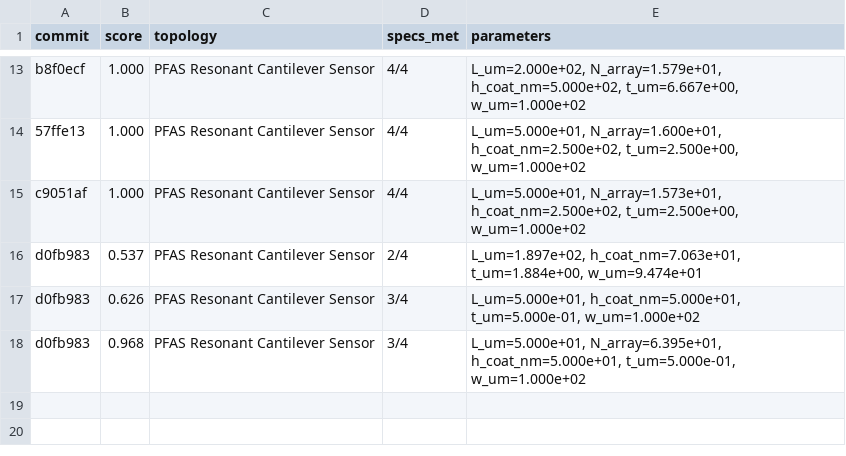
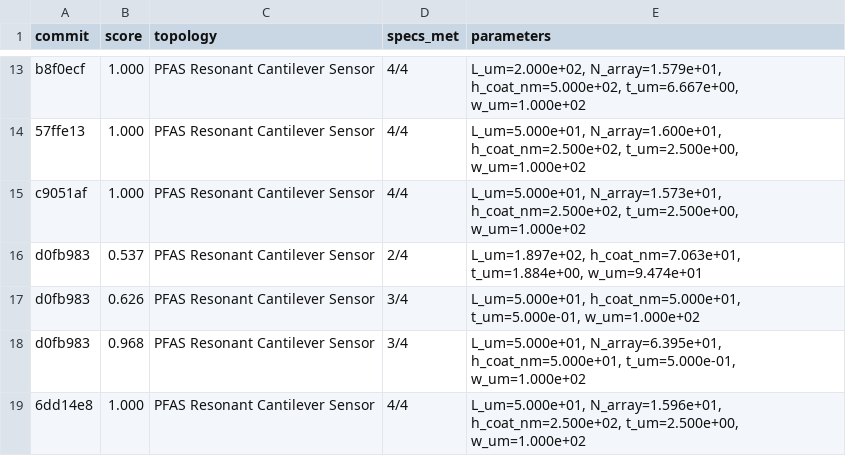
Before and after one commit to edonD/pfas-detector, a TSV file: results.tsv, drawn as a sheet; only a part is shown, gaps mark what is left out; the diff names each change by its address in the sheet, - before the commit and + after, or states it on an @@ line.

```diff
--- a/results.tsv
+++ b/results.tsv
+row 19: 6dd14e8 | 1.000 | PFAS Resonant Cantilever Sensor | 4/4 | L_um=5.000e+01, N_array=1.596e+01, h_coat_nm=2.500e+02, t_um=2.500e+00, w_um=1.000e+02
```
Also changed, not shown: 9 other files.
